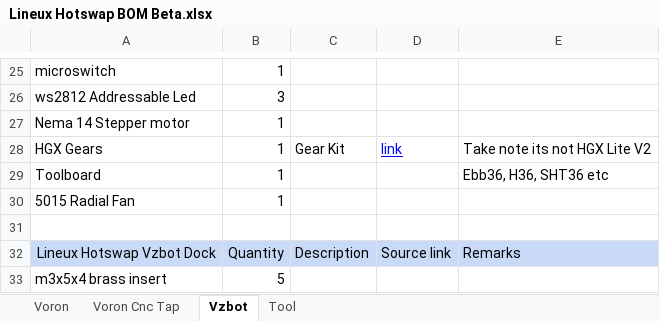
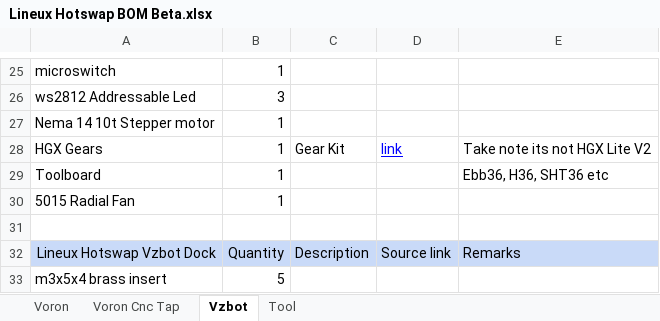
Before and after one commit to 3dfiyMyLife/Lineux-Hotswap, an Excel workbook: BOM/Lineux Hotswap BOM Beta.xlsx, sheet Vzbot, drawn as a sheet; only a part is shown, gaps mark what is left out; values as stored, in another font and other column widths than the file's, no borders; charts and pictures not drawn; the diff names each change by its address in the sheet, - before the commit and + after, or states it on an @@ line.

Commit message:
Update bom to indicate 10t pinion
Update bom to indicate 10t pinion for extruder stepper

```diff
--- a/BOM/Lineux Hotswap BOM Beta.xlsx (sheet Vzbot)
+++ b/BOM/Lineux Hotswap BOM Beta.xlsx (sheet Vzbot)
-A27: Nema 14 Stepper motor
+A27: Nema 14 10t Stepper motor
```
Also changed, not shown: sheet Voron Cnc Tap, sheet Voron.
